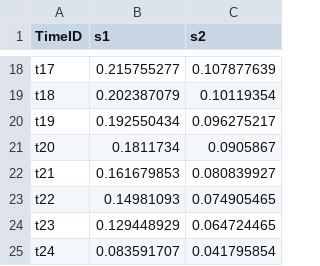
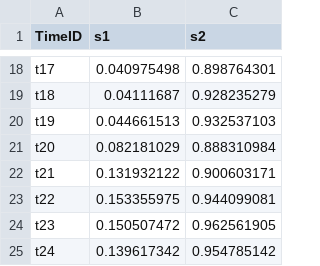
Before and after one commit to stefdeli/Gas-Swing-Contracts, a CSV file: Data/SimpleNetwork_ImperialUnits/ElecData/WindScenarios/scen_wf1.csv, drawn as a sheet; only a part is shown, gaps mark what is left out; the diff covers the shown part only; the diff names each change by its address in the sheet, - before the commit and + after, or states it on an @@ line.

```diff
--- a/Data/SimpleNetwork_ImperialUnits/ElecData/WindScenarios/scen_wf1.csv
+++ b/Data/SimpleNetwork_ImperialUnits/ElecData/WindScenarios/scen_wf1.csv
-B18 (s1): 0.215755277
+B18 (s1): 0.040975498
-C18 (s2): 0.107877639
+C18 (s2): 0.898764301
-B19 (s1): 0.202387079
+B19 (s1): 0.04111687
-C19 (s2): 0.10119354
+C19 (s2): 0.928235279
-B20 (s1): 0.192550434
+B20 (s1): 0.044661513
-C20 (s2): 0.096275217
+C20 (s2): 0.932537103
-B21 (s1): 0.1811734
+B21 (s1): 0.082181029
-C21 (s2): 0.0905867
+C21 (s2): 0.888310984
-B22 (s1): 0.161679853
+B22 (s1): 0.131932122
-C22 (s2): 0.080839927
+C22 (s2): 0.900603171
-B23 (s1): 0.14981093
+B23 (s1): 0.153355975
-C23 (s2): 0.074905465
+C23 (s2): 0.944099081
-B24 (s1): 0.129448929
+B24 (s1): 0.150507472
-C24 (s2): 0.064724465
+C24 (s2): 0.962561905
-B25 (s1): 0.083591707
+B25 (s1): 0.139617342
-C25 (s2): 0.041795854
+C25 (s2): 0.954785142
```
Also changed, not shown: 32 edited cells elsewhere in this file, Data/SimpleNetwork_ImperialUnits/ElecData/SCinfo_NoPrice.csv, Data/SimpleNetwork_ImperialUnits/ElecData/SCinfo_NoPrice_Complete.csv, 18 other files.
